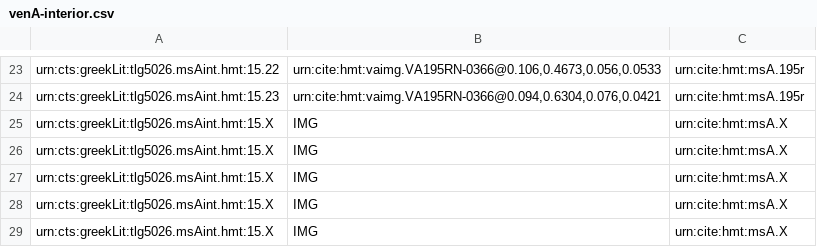
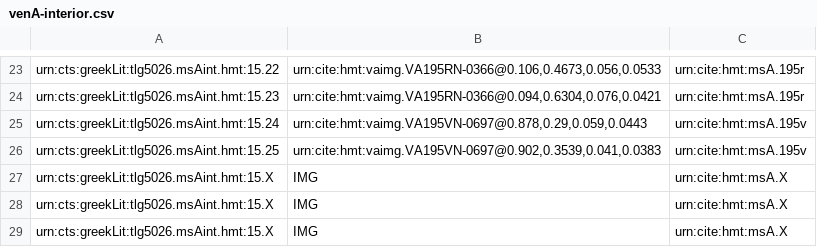
Before and after one commit to cjschu17/closed-venA-15, a CSV file: Collections/venA-interior.csv, drawn as a sheet; only a part is shown, gaps mark what is left out.

Commit message:
Update venA-interior.csv

```diff
--- a/Collections/venA-interior.csv
+++ b/Collections/venA-interior.csv
@@ -24,4 +24,4 @@ urn:cts:greekLit:tlg5026.msAint.hmt:15.22,"urn:cite:hmt:vaimg.VA195RN-0366@0.106
 urn:cts:greekLit:tlg5026.msAint.hmt:15.23,"urn:cite:hmt:vaimg.VA195RN-0366@0.094,0.6304,0.076,0.0421",urn:cite:hmt:msA.195r
-urn:cts:greekLit:tlg5026.msAint.hmt:15.X,"IMG",urn:cite:hmt:msA.X
-urn:cts:greekLit:tlg5026.msAint.hmt:15.X,"IMG",urn:cite:hmt:msA.X
+urn:cts:greekLit:tlg5026.msAint.hmt:15.24,"urn:cite:hmt:vaimg.VA195VN-0697@0.878,0.29,0.059,0.0443",urn:cite:hmt:msA.195v
+urn:cts:greekLit:tlg5026.msAint.hmt:15.25,"urn:cite:hmt:vaimg.VA195VN-0697@0.902,0.3539,0.041,0.0383",urn:cite:hmt:msA.195v
 urn:cts:greekLit:tlg5026.msAint.hmt:15.X,"IMG",urn:cite:hmt:msA.X
```
